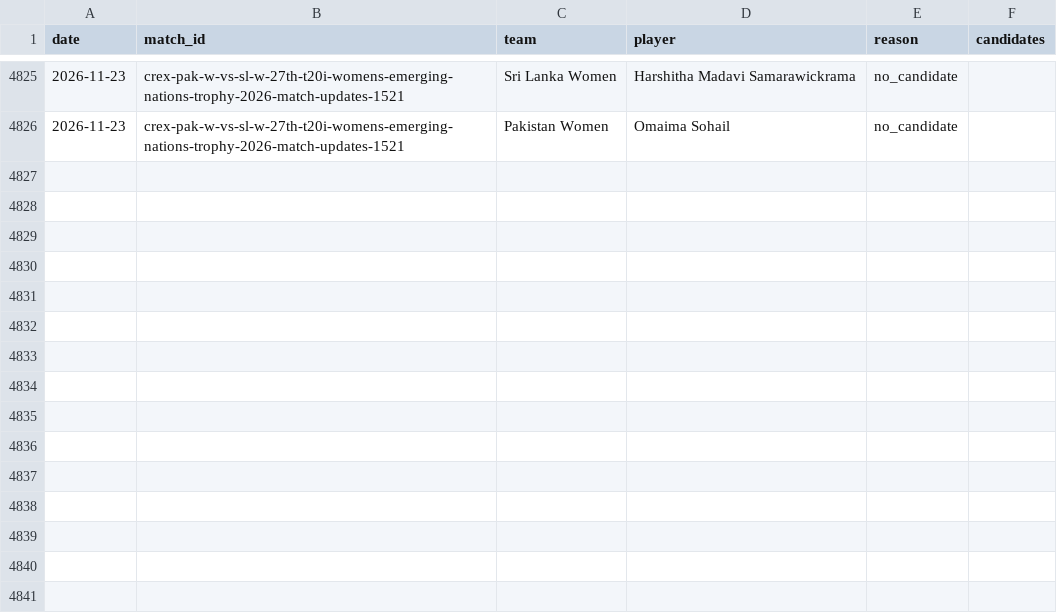
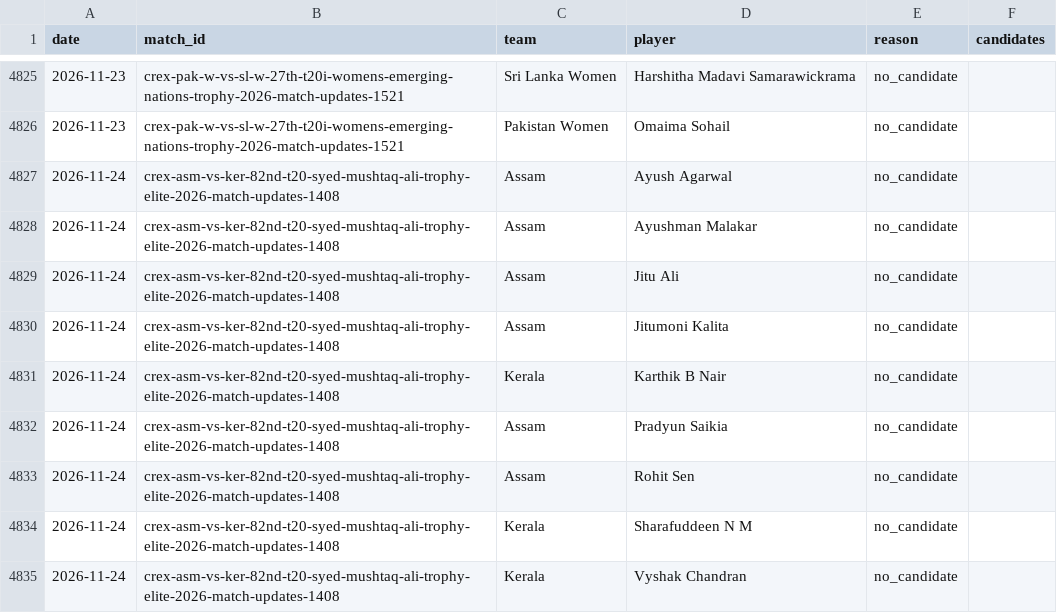
Before and after one commit to dheerajgoel17/cricket-data, a CSV file: data/provisional_unmatched.csv, drawn as a sheet; only a part is shown, gaps mark what is left out; the diff names each change by its address in the sheet, - before the commit and + after, or states it on an @@ line.

```diff
--- a/data/provisional_unmatched.csv
+++ b/data/provisional_unmatched.csv
+row 4827: 2026-11-24 | crex-asm-vs-ker-82nd-t20-syed-mushtaq-ali-trophy-elite-2026-match-updates-1408 | Assam | Ayush Agarwal | no_candidate
+row 4828: 2026-11-24 | crex-asm-vs-ker-82nd-t20-syed-mushtaq-ali-trophy-elite-2026-match-updates-1408 | Assam | Ayushman Malakar | no_candidate
+row 4829: 2026-11-24 | crex-asm-vs-ker-82nd-t20-syed-mushtaq-ali-trophy-elite-2026-match-updates-1408 | Assam | Jitu Ali | no_candidate
+row 4830: 2026-11-24 | crex-asm-vs-ker-82nd-t20-syed-mushtaq-ali-trophy-elite-2026-match-updates-1408 | Assam | Jitumoni Kalita | no_candidate
+row 4831: 2026-11-24 | crex-asm-vs-ker-82nd-t20-syed-mushtaq-ali-trophy-elite-2026-match-updates-1408 | Kerala | Karthik B Nair | no_candidate
+row 4832: 2026-11-24 | crex-asm-vs-ker-82nd-t20-syed-mushtaq-ali-trophy-elite-2026-match-updates-1408 | Assam | Pradyun Saikia | no_candidate
+row 4833: 2026-11-24 | crex-asm-vs-ker-82nd-t20-syed-mushtaq-ali-trophy-elite-2026-match-updates-1408 | Assam | Rohit Sen | no_candidate
+row 4834: 2026-11-24 | crex-asm-vs-ker-82nd-t20-syed-mushtaq-ali-trophy-elite-2026-match-updates-1408 | Kerala | Sharafuddeen N M | no_candidate
+row 4835: 2026-11-24 | crex-asm-vs-ker-82nd-t20-syed-mushtaq-ali-trophy-elite-2026-match-updates-1408 | Kerala | Vyshak Chandran | no_candidate
```
Also changed, not shown: 2 other files.
